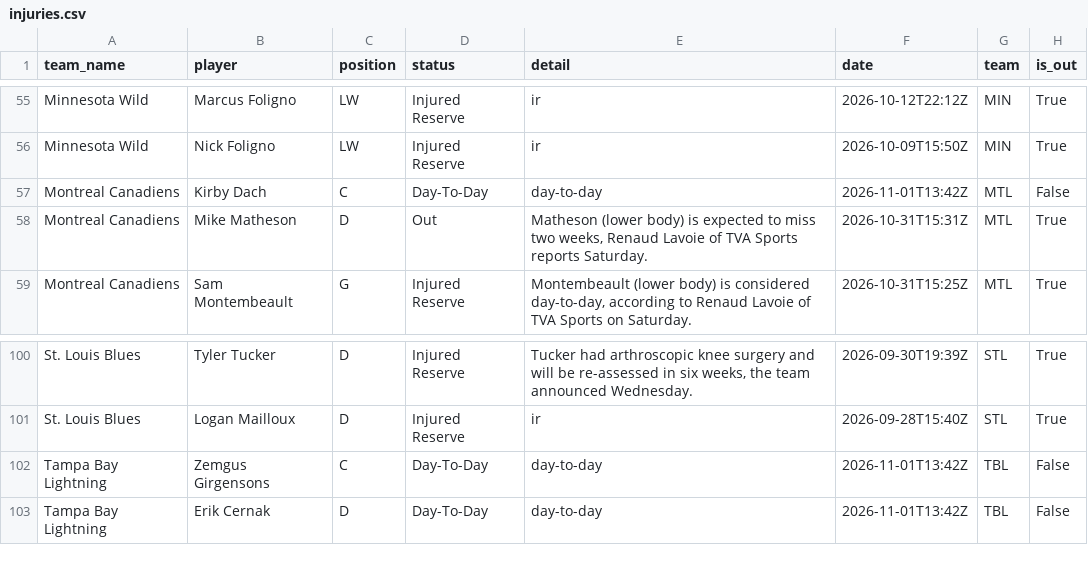
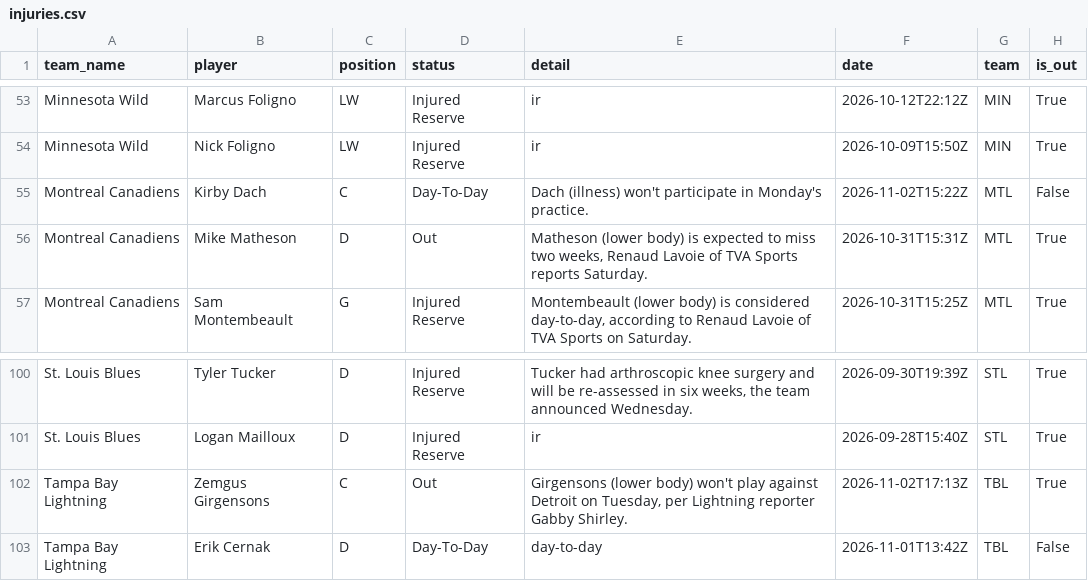
Before and after one commit to qtc8m722n9-dot/nhl-bettings-pipeline, a CSV file: data/raw/2026-11-02/injuries.csv, drawn as a sheet; only a part is shown, gaps mark what is left out; the diff covers the shown part only.

```diff
--- a/data/raw/2026-11-02/injuries.csv
+++ b/data/raw/2026-11-02/injuries.csv
@@ -56,3 +54,3 @@ Minnesota Wild,Marcus Foligno,LW,Injured Reserve,ir,2026-10-12T22:12Z,MIN,True
 Minnesota Wild,Nick Foligno,LW,Injured Reserve,ir,2026-10-09T15:50Z,MIN,True
-Montreal Canadiens,Kirby Dach,C,Day-To-Day,day-to-day,2026-11-01T13:42Z,MTL,False
+Montreal Canadiens,Kirby Dach,C,Day-To-Day,Dach (illness) won't participate in Monday's practice.,2026-11-02T15:22Z,MTL,False
 Montreal Canadiens,Mike Matheson,D,Out,"Matheson (lower body) is expected to miss two weeks, Renaud Lavoie of TVA Sports reports Saturday.",2026-10-31T15:31Z,MTL,True
@@ -101,3 +101,3 @@ St. Louis Blues,Tyler Tucker,D,Injured Reserve,"Tucker had arthroscopic knee sur
 St. Louis Blues,Logan Mailloux,D,Injured Reserve,ir,2026-09-28T15:40Z,STL,True
-Tampa Bay Lightning,Zemgus Girgensons,C,Day-To-Day,day-to-day,2026-11-01T13:42Z,TBL,False
+Tampa Bay Lightning,Zemgus Girgensons,C,Out,"Girgensons (lower body) won't play against Detroit on Tuesday, per Lightning reporter Gabby Shirley.",2026-11-02T17:13Z,TBL,True
 Tampa Bay Lightning,Erik Cernak,D,Day-To-Day,day-to-day,2026-11-01T13:42Z,TBL,False
```
Also changed, not shown: 2 added rows, 2 removed rows and 16 edited cells elsewhere in this file, data/slates/2026-11-02.csv, 6 other files.
